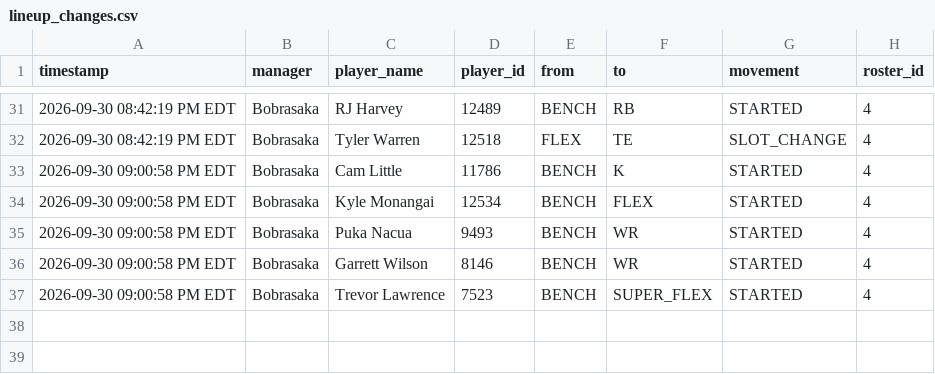
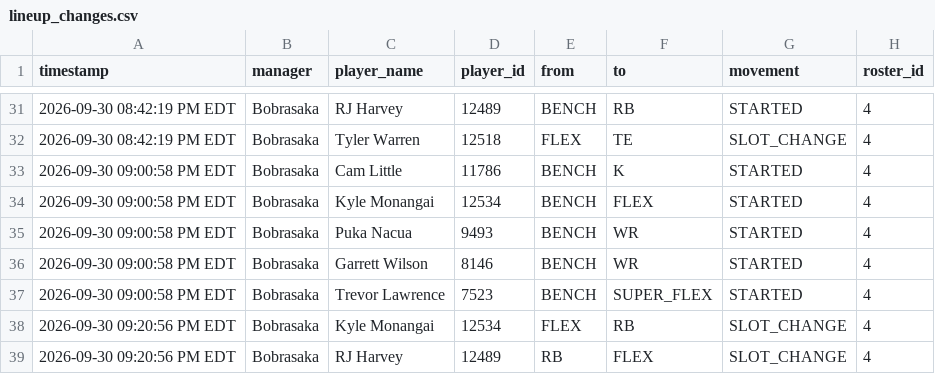
Before and after one commit to FatSquirrel57/sleeper-lineup-tracker, a CSV file: lineup_changes.csv, drawn as a sheet; only a part is shown, gaps mark what is left out.

```diff
--- a/lineup_changes.csv
+++ b/lineup_changes.csv
@@ -37 +37,3 @@ timestamp,manager,player_name,player_id,from,to,movement,roster_id
 2026-09-30 09:00:58 PM EDT,Bobrasaka,Trevor Lawrence,7523,BENCH,SUPER_FLEX,STARTED,4
+2026-09-30 09:20:56 PM EDT,Bobrasaka,Kyle Monangai,12534,FLEX,RB,SLOT_CHANGE,4
+2026-09-30 09:20:56 PM EDT,Bobrasaka,RJ Harvey,12489,RB,FLEX,SLOT_CHANGE,4
```
Also changed, not shown: 1 other file.
